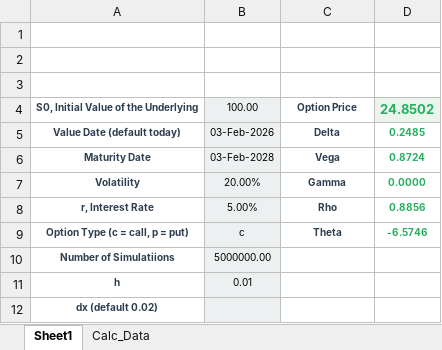
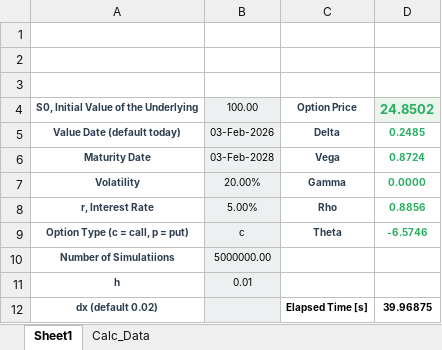
Before and after one commit to Martino3108/Look_Back_Pricing, an Excel workbook: Dll-Look_Back_vba.xlsm, sheet Sheet1, drawn as a sheet; values as stored, in another font and other column widths than the file's, no borders; charts and pictures not drawn; the diff names each change by its address in the sheet, - before the commit and + after, or states it on an @@ line.

```diff
--- a/Dll-Look_Back_vba.xlsm (sheet Sheet1)
+++ b/Dll-Look_Back_vba.xlsm (sheet Sheet1)
-C12: (empty)
+C12: Elapsed Time [s]
-D12: (empty)
+D12: 39.96875
```
Also changed, not shown: charts or pictures, 8 other files.
